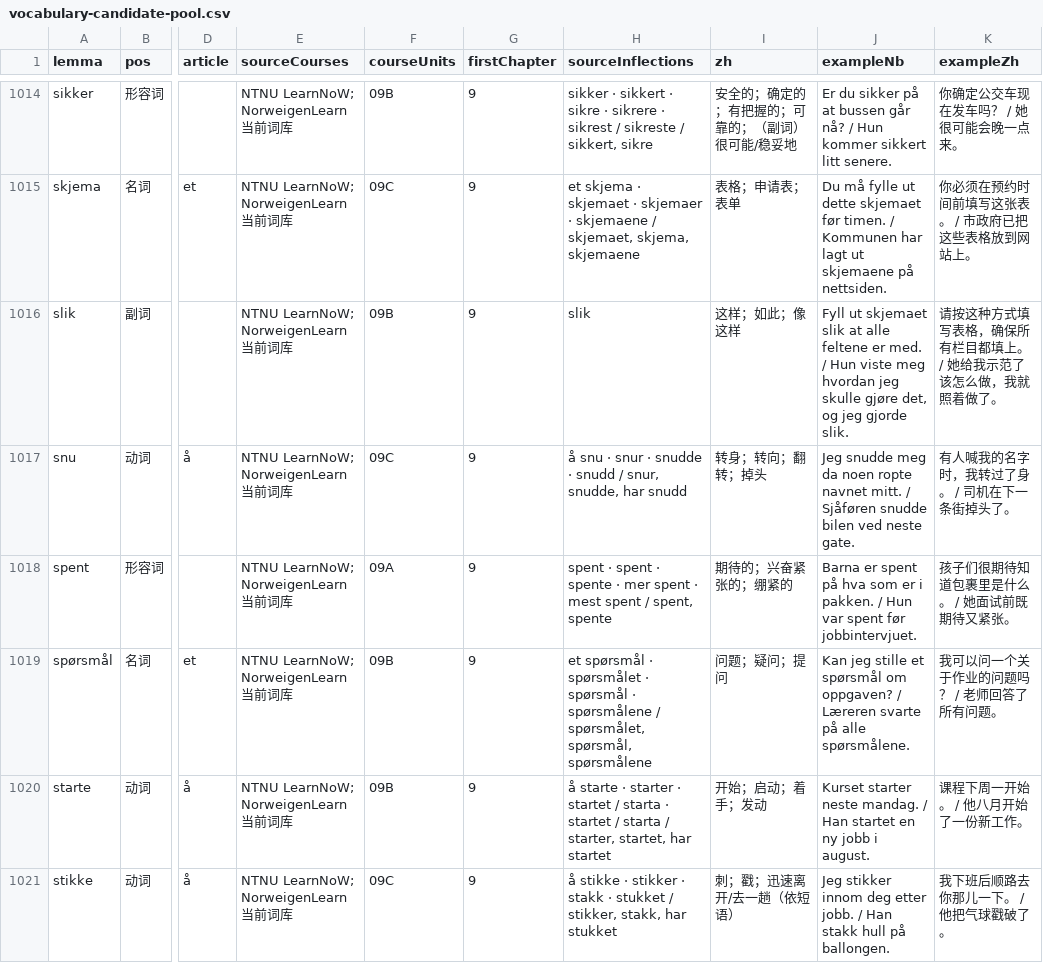
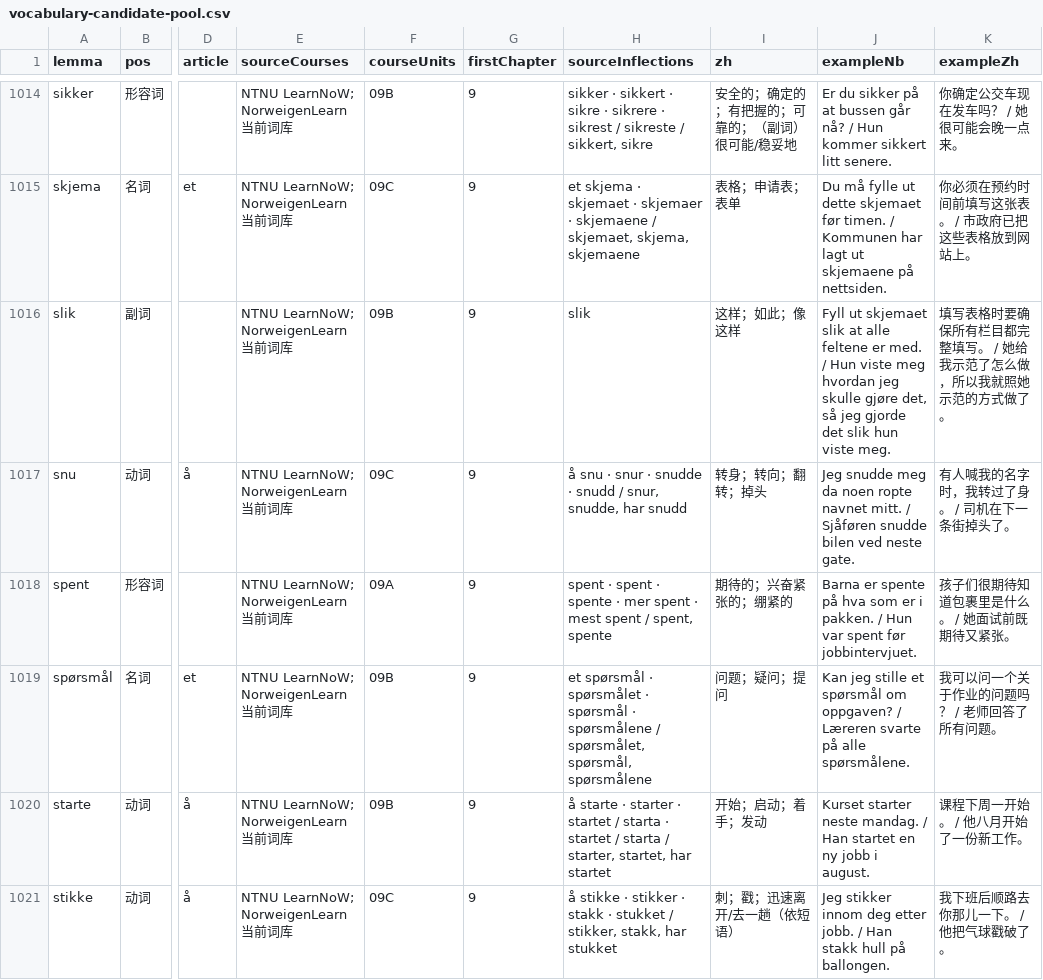
Before and after one commit to chengw1121/NorweigenLearn, a CSV file: vocabulary-candidate-pool.csv, drawn as a sheet; only a part is shown, gaps mark what is left out; the diff covers the shown part only; the diff names each change by its address in the sheet, - before the commit and + after, or states it on an @@ line.

Commit message:
Complete A1-A2 vocabulary review

```diff
--- a/vocabulary-candidate-pool.csv
+++ b/vocabulary-candidate-pool.csv
-J1016 (exampleNb): …gjøre det, og jeg gjorde slik.
+J1016 (exampleNb): …gjøre det, så jeg gjorde det slik hun viste meg.
-K1016 (exampleZh): 请按这种方式填写表格，确保所有栏目都填上。 / 她给我示范了该怎么做，我就照着做了。
+K1016 (exampleZh): 填写表格时要确保所有栏目都完整填写。 / 她给我示范了怎么做，所以我就照她示范的方式做了。
-J1018 (exampleNb): Barna er spent på hva…
+J1018 (exampleNb): Barna er spente på hva…
```
Also changed, not shown: 2 moved rows and 108 edited cells elsewhere in this file, vocabulary-candidates-1400.csv, vocabulary-inventory.csv, 6 other files.
